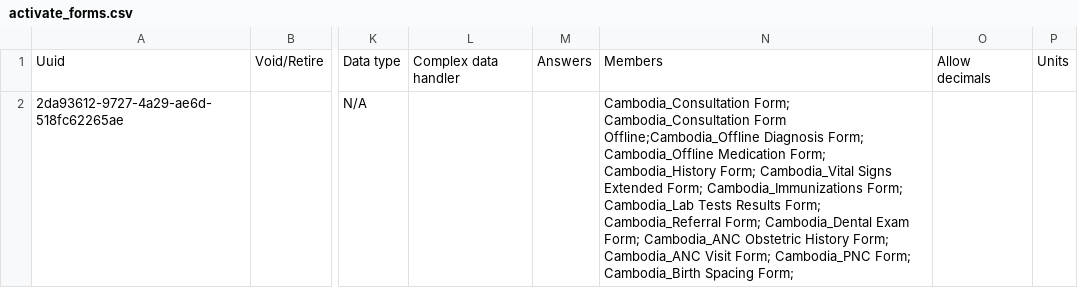
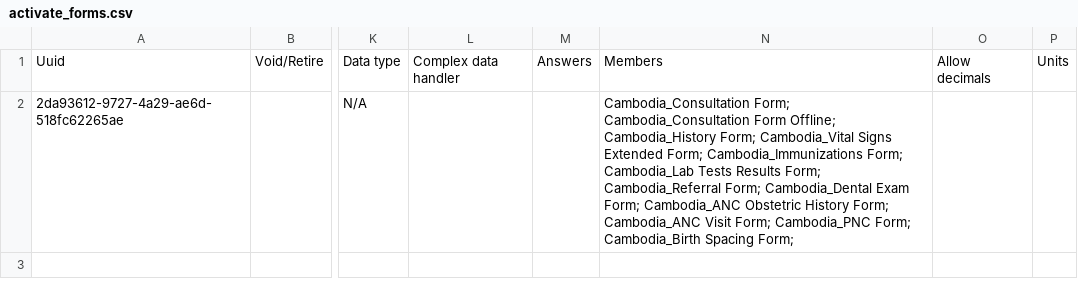
Before and after one commit to mekomsolutions/openmrs-config-cambodia, a CSV file: configuration/concepts/activate_forms.csv, drawn as a sheet; only a part is shown, gaps mark what is left out; the diff names each change by its address in the sheet, - before the commit and + after, or states it on an @@ line.

```diff
--- a/configuration/concepts/activate_forms.csv
+++ b/configuration/concepts/activate_forms.csv
-N2: …Cambodia_Consultation Form Offline;Cambodia_Offline Diagnosis Form; Cambodia_Offline Medication Form; Cambodia_History Form;…
+N2: …Cambodia_Consultation Form Offline; Cambodia_History Form;…
```
Also changed, not shown: configuration/conceptclasses/concept_classes.csv, configuration/concepts/laborders.csv, 27 other files.
